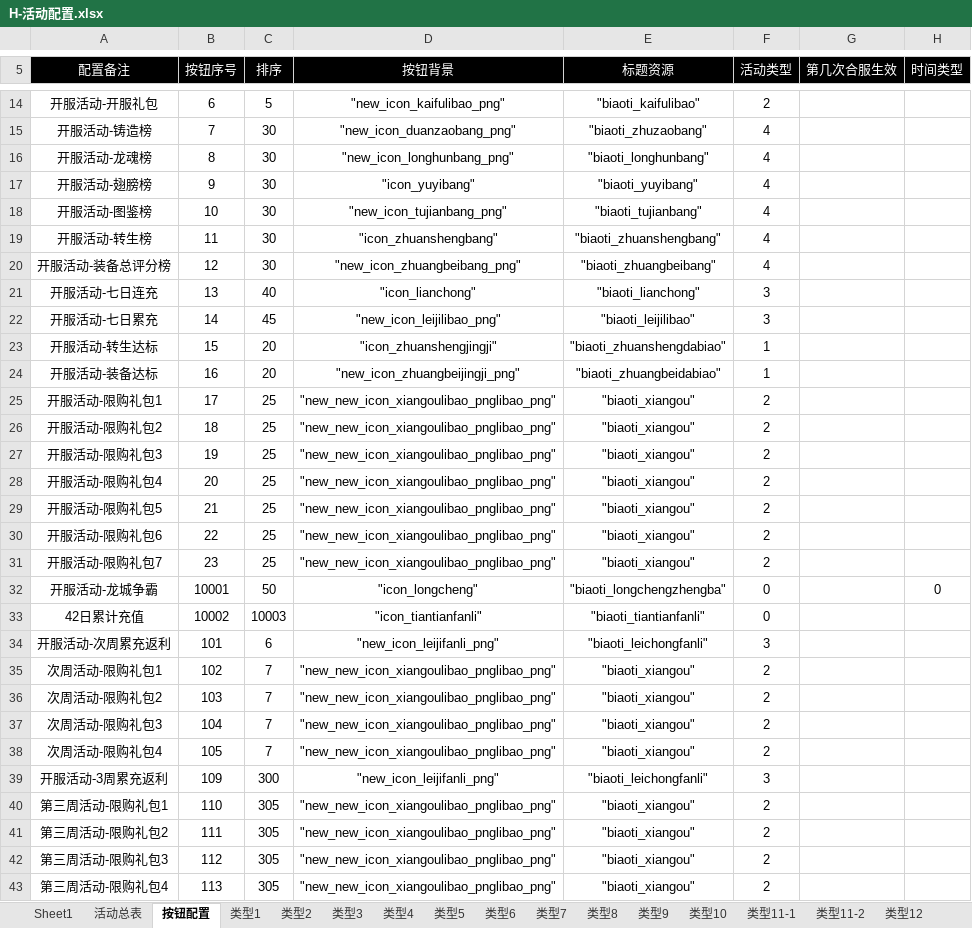
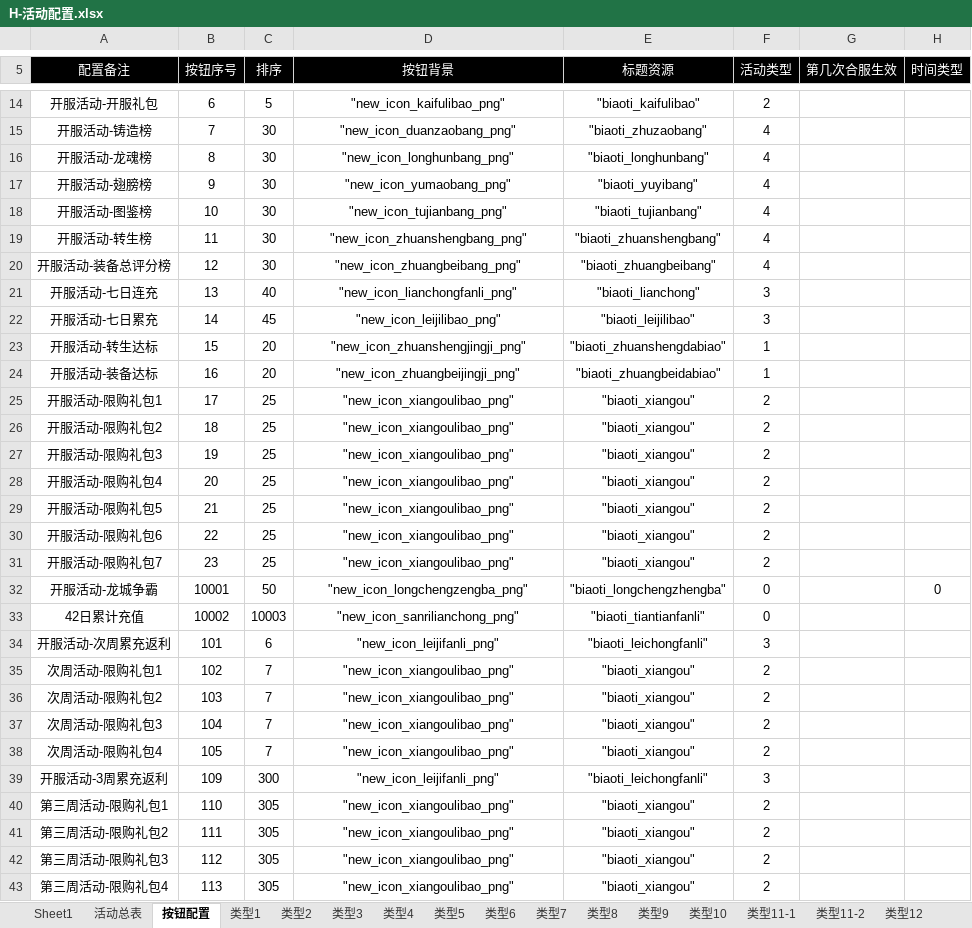
Before and after one commit to bill-htd/daobiaogongju, an Excel workbook: 导表工具/H-活动配置.xlsx, sheet 按钮配置, drawn as a sheet; only a part is shown, gaps mark what is left out; values as stored, in another font and other column widths than the file's, no borders; conditional formats not drawn; the diff covers the shown part only; the diff names each change by its address in the sheet, - before the commit and + after, or states it on an @@ line.

```diff
--- a/导表工具/H-活动配置.xlsx (sheet 按钮配置)
+++ b/导表工具/H-活动配置.xlsx (sheet 按钮配置)
-D17 (按钮背景): "icon_yuyibang"
+D17 (按钮背景): "new_icon_yumaobang_png"
-D19 (按钮背景): "icon_zhuanshengbang"
+D19 (按钮背景): "new_icon_zhuanshengbang_png"
-D21 (按钮背景): "icon_lianchong"
+D21 (按钮背景): "new_icon_lianchongfanli_png"
-D23 (按钮背景): "icon_zhuanshengjingji"
+D23 (按钮背景): "new_icon_zhuanshengjingji_png"
-D25:D31 (按钮背景): "new_new_icon_xiangoulibao_pnglibao_png"
+D25:D31 (按钮背景): "new_icon_xiangoulibao_png"
-D32 (按钮背景): "icon_longcheng"
+D32 (按钮背景): "new_icon_longchengzengba_png"
-D33 (按钮背景): "icon_tiantianfanli"
+D33 (按钮背景): "new_icon_sanrilianchong_png"
-D35:D38 (按钮背景): "new_new_icon_xiangoulibao_pnglibao_png"
+D35:D38 (按钮背景): "new_icon_xiangoulibao_png"
-D40:D43 (按钮背景): "new_new_icon_xiangoulibao_pnglibao_png"
+D40:D43 (按钮背景): "new_icon_xiangoulibao_png"
```
Also changed, not shown: 300 edited cells elsewhere in this sheet, sheet 类型12, sheet 类型18, sheet 活动总表, 导表工具/F-福利面板按钮配置.xlsx, 导表工具/H-个人活动配置.xlsx, 20 other files.
